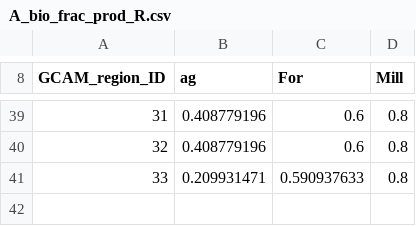
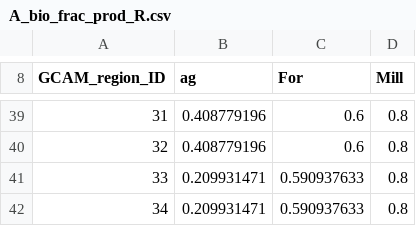
Before and after one commit to zarrarkhan/gcam_v5p3_seasia, a CSV file: input/gcamdata/inst/extdata/aglu/A_bio_frac_prod_R.csv, drawn as a sheet; only a part is shown, gaps mark what is left out.

```diff
--- a/input/gcamdata/inst/extdata/aglu/A_bio_frac_prod_R.csv
+++ b/input/gcamdata/inst/extdata/aglu/A_bio_frac_prod_R.csv
@@ -41 +41,2 @@
 33,0.209931471,0.590937633,0.8
+34,0.209931471,0.590937633,0.8
```
Also changed, not shown: input/gcamdata/inst/extdata/common/GCAM_region_names.csv, input/gcamdata/inst/extdata/emissions/A_regions.csv, 7 other files.
